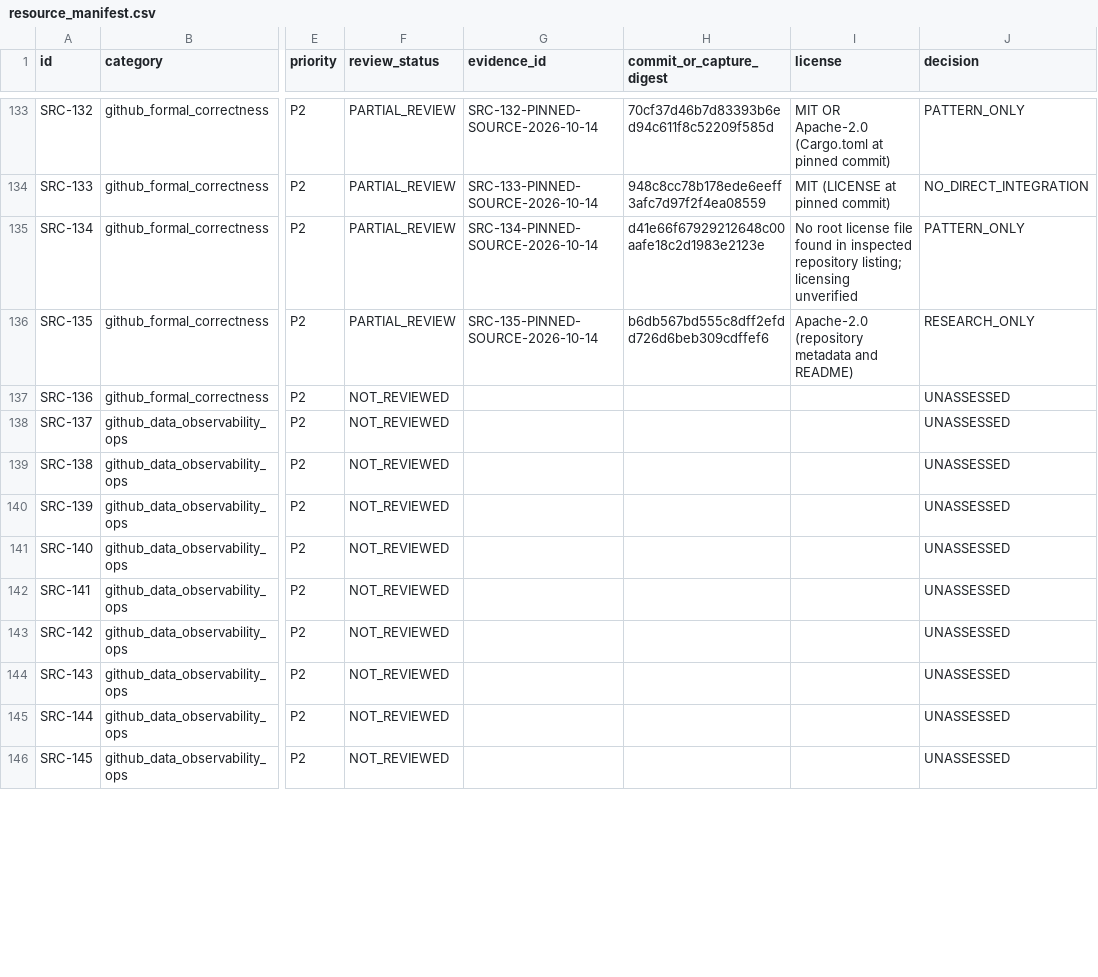
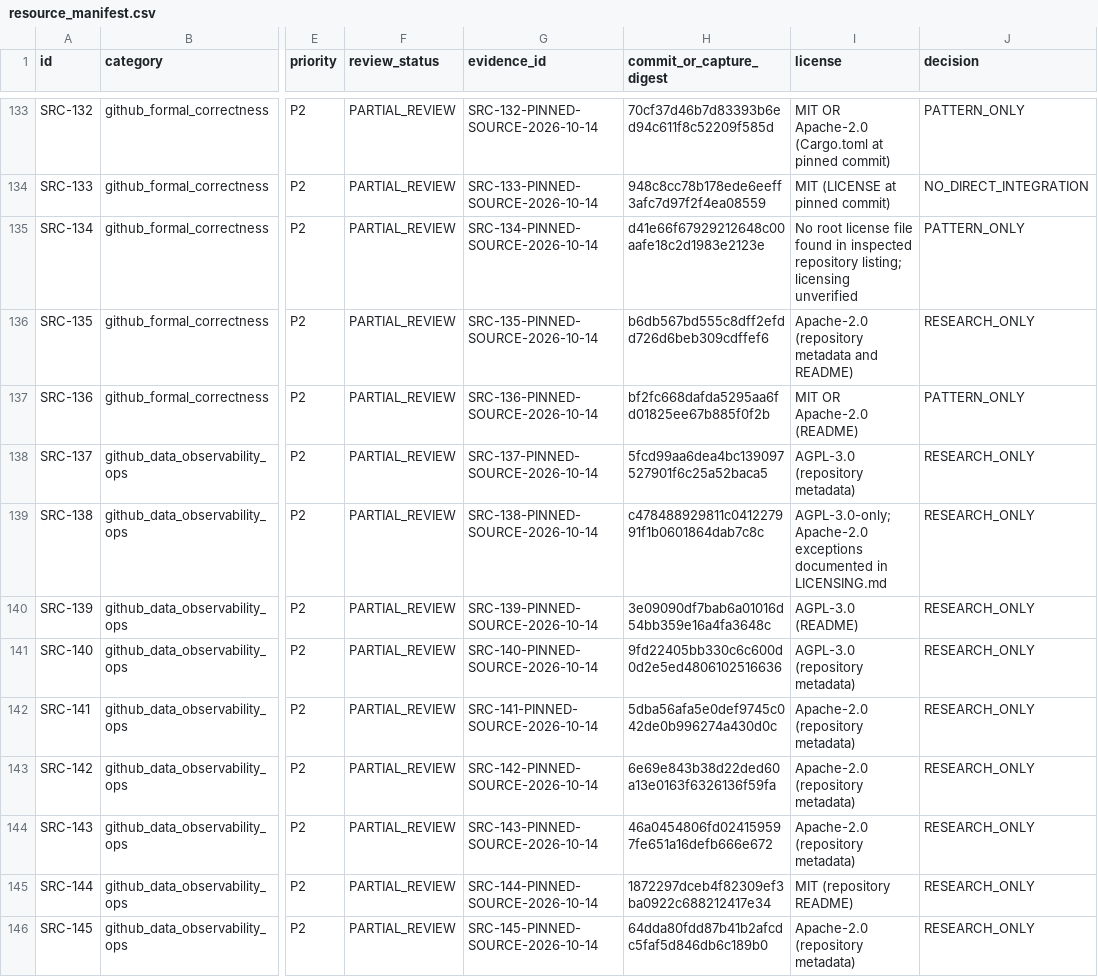
Before and after one commit to MrPineapples22/sylph-fusion, a CSV file: research/registry/resource_manifest.csv, drawn as a sheet; only a part is shown, gaps mark what is left out; the diff covers the shown part only; the diff names each change by its address in the sheet, - before the commit and + after, or states it on an @@ line.

Commit message:
docs(research): complete streaming analytics review batch

```diff
--- a/research/registry/resource_manifest.csv
+++ b/research/registry/resource_manifest.csv
-F137:F146 (review_status): NOT_REVIEWED
+F137:F146 (review_status): PARTIAL_REVIEW
-G137 (evidence_id): (empty)
+G137 (evidence_id): SRC-136-PINNED-SOURCE-2026-10-14
-H137 (commit_or_capture_digest): (empty)
+H137 (commit_or_capture_digest): bf2fc668dafda5295aa6fd01825ee67b885f0f2b
-I137 (license): (empty)
+I137 (license): MIT OR Apache-2.0 (README)
-J137 (decision): UNASSESSED
+J137 (decision): PATTERN_ONLY
-G138 (evidence_id): (empty)
+G138 (evidence_id): SRC-137-PINNED-SOURCE-2026-10-14
-H138 (commit_or_capture_digest): (empty)
+H138 (commit_or_capture_digest): 5fcd99aa6dea4bc139097527901f6c25a52baca5
-I138 (license): (empty)
+I138 (license): AGPL-3.0 (repository metadata)
-J138:J146 (decision): UNASSESSED
+J138:J146 (decision): RESEARCH_ONLY
-G139 (evidence_id): (empty)
+G139 (evidence_id): SRC-138-PINNED-SOURCE-2026-10-14
-H139 (commit_or_capture_digest): (empty)
+H139 (commit_or_capture_digest): c478488929811c041227991f1b0601864dab7c8c
-I139 (license): (empty)
+I139 (license): AGPL-3.0-only; Apache-2.0 exceptions documented in LICENSING.md
-G140 (evidence_id): (empty)
+G140 (evidence_id): SRC-139-PINNED-SOURCE-2026-10-14
-H140 (commit_or_capture_digest): (empty)
+H140 (commit_or_capture_digest): 3e09090df7bab6a01016d54bb359e16a4fa3648c
-I140 (license): (empty)
+I140 (license): AGPL-3.0 (README)
-G141 (evidence_id): (empty)
+G141 (evidence_id): SRC-140-PINNED-SOURCE-2026-10-14
-H141 (commit_or_capture_digest): (empty)
+H141 (commit_or_capture_digest): 9fd22405bb330c6c600d0d2e5ed4806102516636
-I141 (license): (empty)
+I141 (license): AGPL-3.0 (repository metadata)
-G142 (evidence_id): (empty)
+G142 (evidence_id): SRC-141-PINNED-SOURCE-2026-10-14
-H142 (commit_or_capture_digest): (empty)
+H142 (commit_or_capture_digest): 5dba56afa5e0def9745c042de0b996274a430d0c
-I142:I144 (license): (empty)
+I142:I144 (license): Apache-2.0 (repository metadata)
-G143 (evidence_id): (empty)
+G143 (evidence_id): SRC-142-PINNED-SOURCE-2026-10-14
-H143 (commit_or_capture_digest): (empty)
+H143 (commit_or_capture_digest): 6e69e843b38d22ded60a13e0163f6326136f59fa
-G144 (evidence_id): (empty)
+G144 (evidence_id): SRC-143-PINNED-SOURCE-2026-10-14
-H144 (commit_or_capture_digest): (empty)
+H144 (commit_or_capture_digest): 46a0454806fd024159597fe651a16defb666e672
-G145 (evidence_id): (empty)
+G145 (evidence_id): SRC-144-PINNED-SOURCE-2026-10-14
-H145 (commit_or_capture_digest): (empty)
+H145 (commit_or_capture_digest): 1872297dceb4f82309ef3ba0922c688212417e34
-I145 (license): (empty)
+I145 (license): MIT (repository README)
-G146 (evidence_id): (empty)
+G146 (evidence_id): SRC-145-PINNED-SOURCE-2026-10-14
-H146 (commit_or_capture_digest): (empty)
+H146 (commit_or_capture_digest): 64dda80fdd87b41b2afcdc5faf5d846db6c189b0
-I146 (license): (empty)
+I146 (license): Apache-2.0 (repository metadata)
```
Also changed, not shown: 25 edited cells elsewhere in this file, 3 other files.
